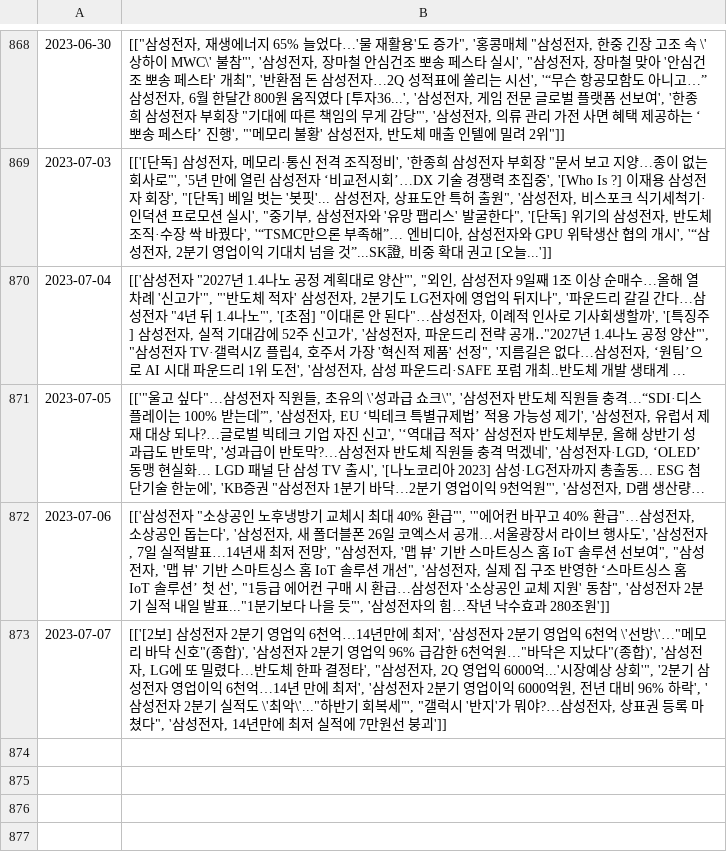
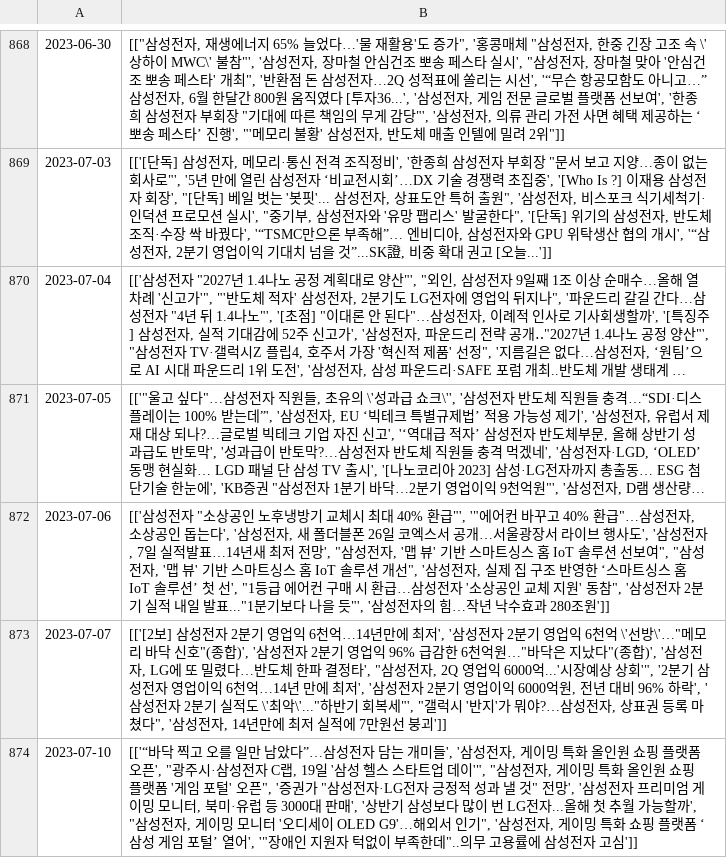
Before and after one commit to Lucete28/TradeTrend, a CSV file: data/005930/005930_temp4.csv, drawn as a sheet; only a part is shown, gaps mark what is left out; long unchanged cells end in …; the diff names each change by its address in the sheet, - before the commit and + after, or states it on an @@ line.

```diff
--- a/data/005930/005930_temp4.csv
+++ b/data/005930/005930_temp4.csv
+row 874: 2023-07-10 | [['“바닥 찍고 오를 일만 남았다”…삼성전자 담는 개미들', '삼성전자, 게이밍 특화 올인원 쇼핑 플랫폼 오픈', "광주시·삼성전자 C랩, 19일 '삼성 헬스 스타트업 데이'", "삼성전자, 게이밍 특화 올인원 쇼핑 플랫폼 '게임 포털' 오픈", '증권가 "삼성전자·LG전자 긍정적 성과 낼 것" 전망', '삼성전자 프리미엄 게이밍 모니터, 북미·유럽 등 3000대 판매', '상반기 삼성보다 많이 번 LG전자...올해 첫 추월 가능할까', "삼성전자, 게이밍 모니터 '오디세이 OLED G9'…해외서 인기", '삼성전자, 게이밍 특화 쇼핑 플랫폼 ‘삼성 게임 포털’ 열어', '"장애인 지원자 턱없이 부족한데"..의무 고용률에 삼성전자 고심']]
```
Also changed, not shown: data/005930/005930_news_raw2.csv, data/035720/035720_news_raw2.csv, 3 other files.
